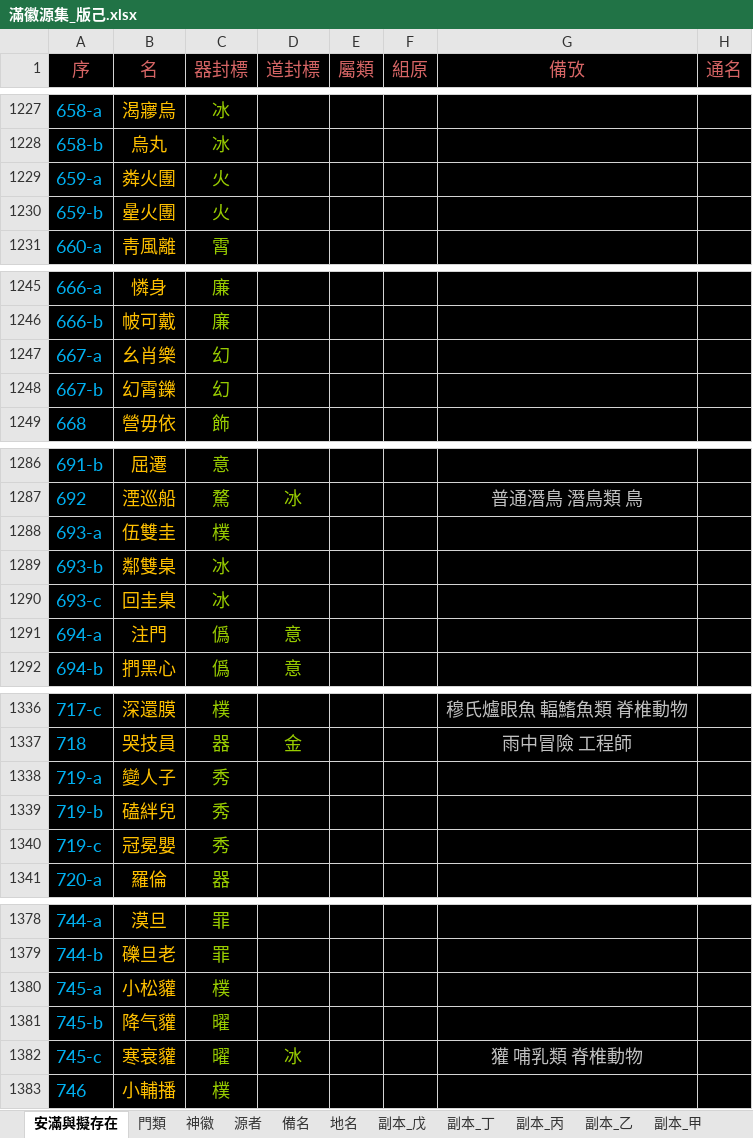
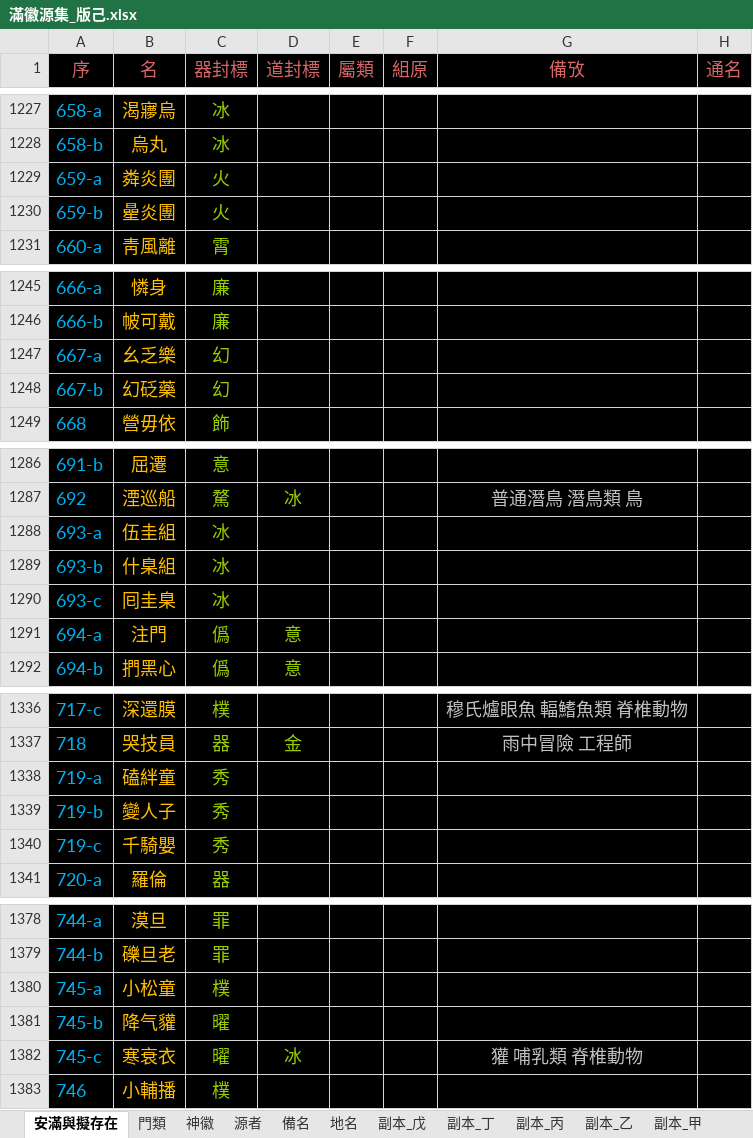
Before and after one commit to sealleci/AnMan, an Excel workbook: docs/滿徽源集_版己.xlsx, sheet 安滿與擬存在, drawn as a sheet; only a part is shown, gaps mark what is left out; values as stored, in another font and other column widths than the file's, no borders; the diff covers the shown part only; the diff names each change by its address in the sheet, - before the commit and + after, or states it on an @@ line.

```diff
--- a/docs/滿徽源集_版己.xlsx (sheet 安滿與擬存在)
+++ b/docs/滿徽源集_版己.xlsx (sheet 安滿與擬存在)
-B1229 (名): 粦火團
+B1229 (名): 粦炎團
-B1230 (名): 曐火團
+B1230 (名): 曐炎團
-B1247 (名): 幺肖樂
+B1247 (名): 幺乏樂
-B1248 (名): 幻霄鑠
+B1248 (名): 幻砭藥
-B1288 (名): 伍雙圭
+B1288 (名): 伍圭組
-C1288 (器封標): 樸
+C1288 (器封標): 冰
-B1289 (名): 鄰雙臬
+B1289 (名): 什臬組
-B1290 (名): 回圭臬
+B1290 (名): 囘圭臬
-B1338 (名): 變人子
+B1338 (名): 磕絆童
-B1339 (名): 磕絆兒
+B1339 (名): 變人子
-B1340 (名): 冠冕嬰
+B1340 (名): 千騎嬰
-B1380 (名): 小松貛
+B1380 (名): 小松童
-B1382 (名): 寒衰貛
+B1382 (名): 寒衰衣
```
Also changed, not shown: 24 edited cells elsewhere in this sheet, 5 other files.
